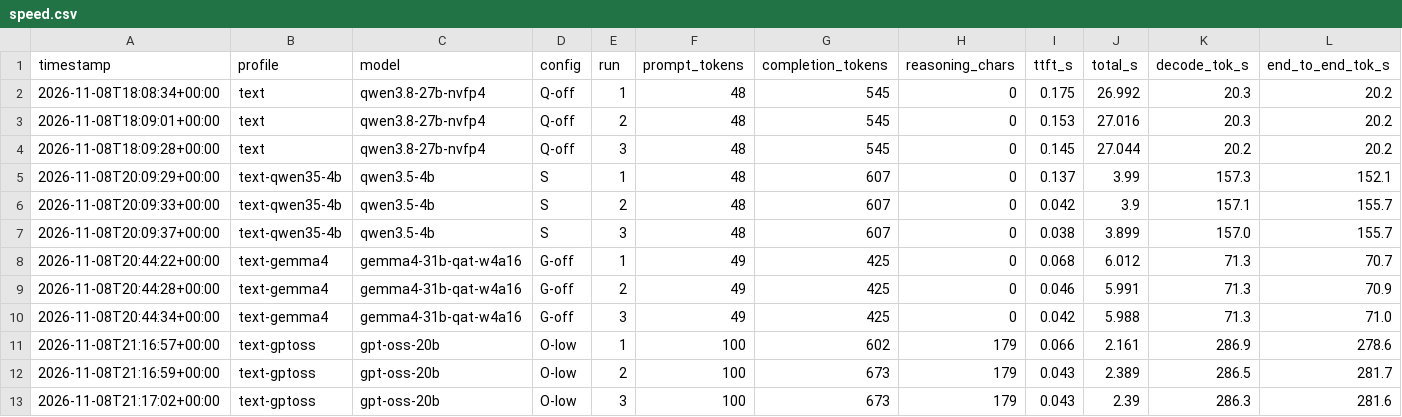
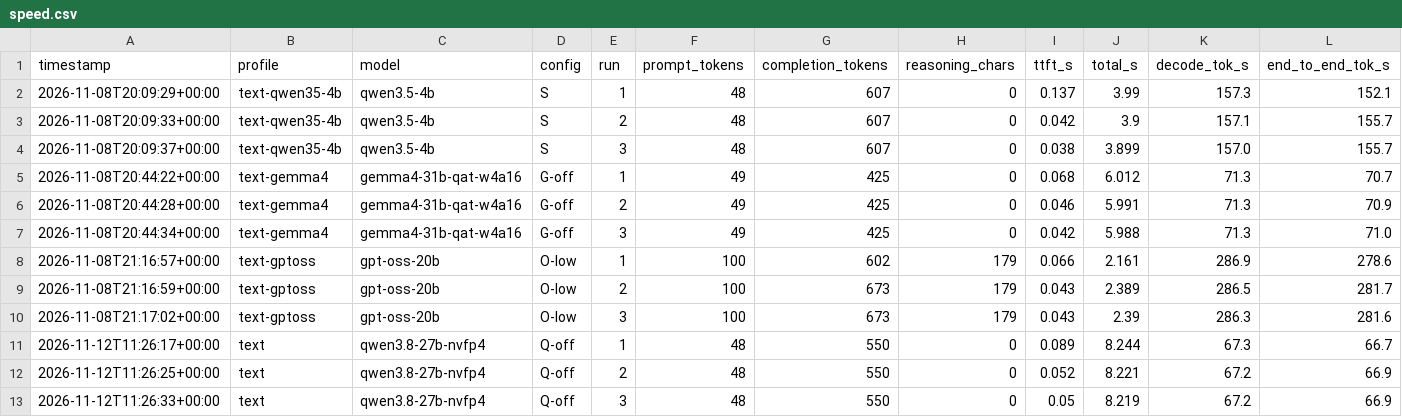
Before and after one commit to kalunho17/yt-experiment-001, a CSV file: results/speed.csv, drawn as a sheet; only a part is shown; removed rows and columns are numbered as before the commit, all else as after; rows hold the shown columns only; the diff names each change by its address in the sheet, - before the commit and + after, or states it on an @@ line.

```diff
--- a/results/speed.csv
+++ b/results/speed.csv
-row 2: 2026-11-08T18:08:34+00:00 | text | qwen3.8-27b-nvfp4 | Q-off | 1 | 48 | 545 | 0 | 0.175 | 26.992 | 20.3 | 20.2
-row 3: 2026-11-08T18:09:01+00:00 | text | qwen3.8-27b-nvfp4 | Q-off | 2 | 48 | 545 | 0 | 0.153 | 27.016 | 20.3 | 20.2
-row 4: 2026-11-08T18:09:28+00:00 | text | qwen3.8-27b-nvfp4 | Q-off | 3 | 48 | 545 | 0 | 0.145 | 27.044 | 20.2 | 20.2
+row 11: 2026-11-12T11:26:17+00:00 | text | qwen3.8-27b-nvfp4 | Q-off | 1 | 48 | 550 | 0 | 0.089 | 8.244 | 67.3 | 66.7
+row 12: 2026-11-12T11:26:25+00:00 | text | qwen3.8-27b-nvfp4 | Q-off | 2 | 48 | 550 | 0 | 0.052 | 8.221 | 67.2 | 66.9
+row 13: 2026-11-12T11:26:33+00:00 | text | qwen3.8-27b-nvfp4 | Q-off | 3 | 48 | 550 | 0 | 0.05 | 8.219 | 67.2 | 66.9
```
Also changed, not shown: 22 other files.
